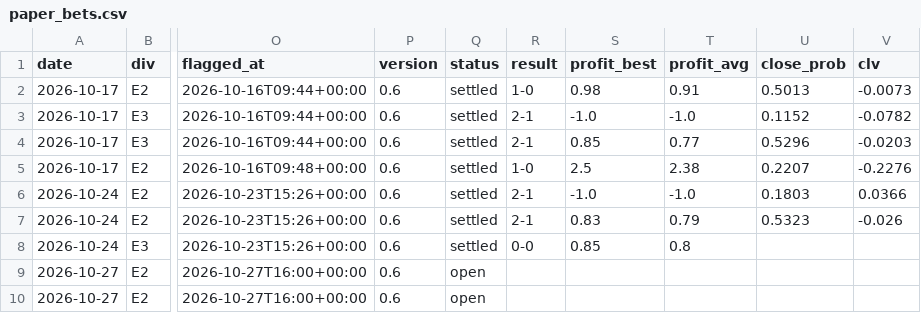
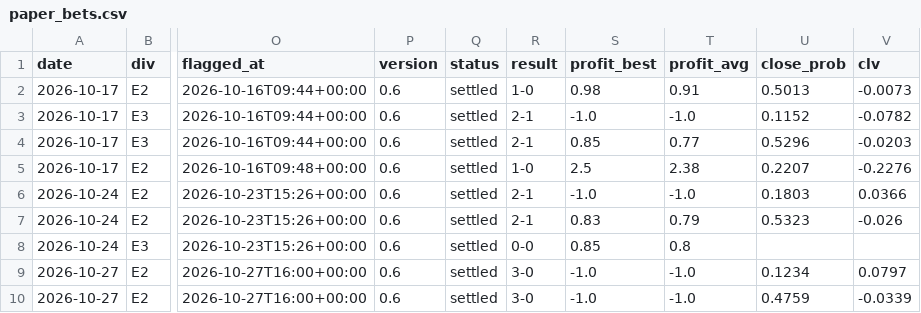
Before and after one commit to paulhessle-cyber/Football-formintel, a CSV file: logs/paper_bets.csv, drawn as a sheet; only a part is shown, gaps mark what is left out; the diff names each change by its address in the sheet, - before the commit and + after, or states it on an @@ line.

```diff
--- a/logs/paper_bets.csv
+++ b/logs/paper_bets.csv
-Q9:Q10 (status): open
+Q9:Q10 (status): settled
-R9:R10 (result): (empty)
+R9:R10 (result): 3-0
-S9:S10 (profit_best): (empty)
+S9:S10 (profit_best): -1.0
-T9:T10 (profit_avg): (empty)
+T9:T10 (profit_avg): -1.0
-U9 (close_prob): (empty)
+U9 (close_prob): 0.1234
-V9 (clv): (empty)
+V9 (clv): 0.0797
-U10 (close_prob): (empty)
+U10 (close_prob): 0.4759
-V10 (clv): (empty)
+V10 (clv): -0.0339
```
Also changed, not shown: data/raw/2627_E2.csv, data/raw/2627_E3.csv, 3 other files.
